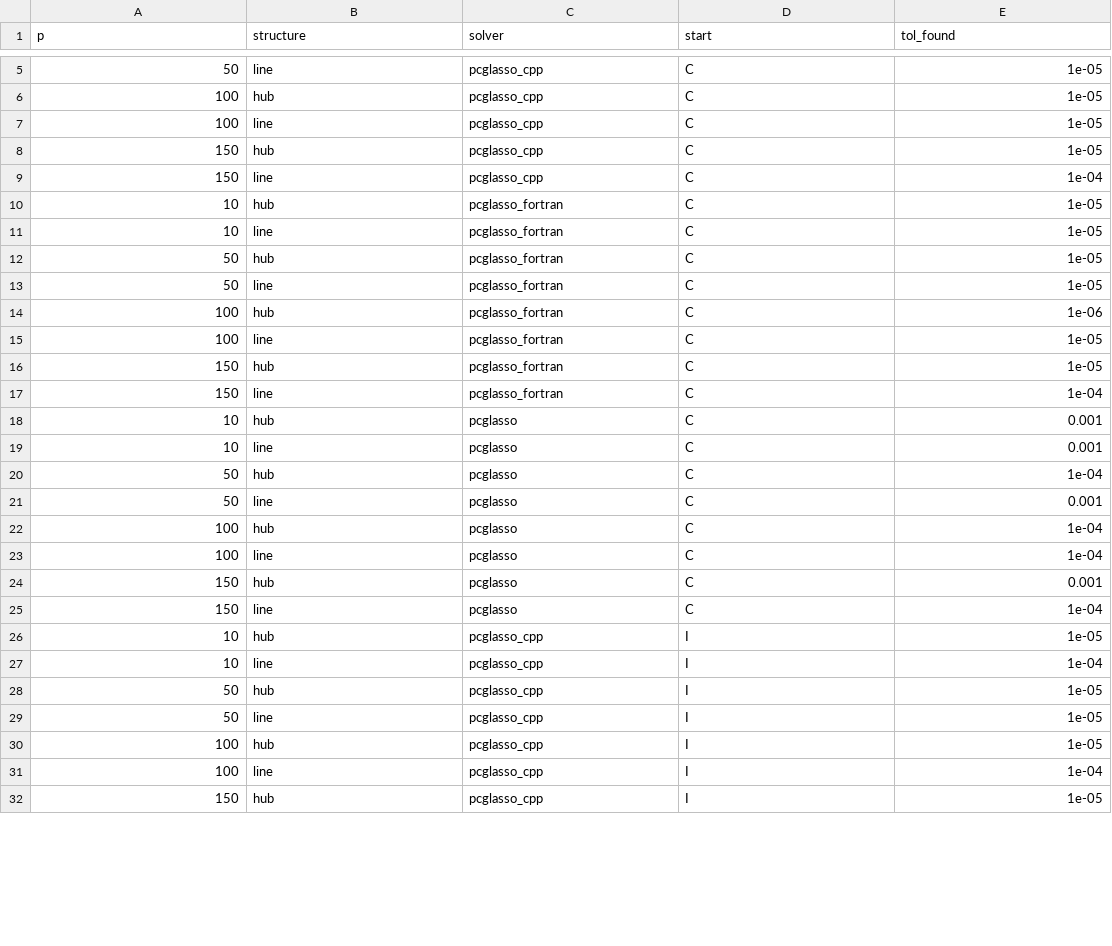
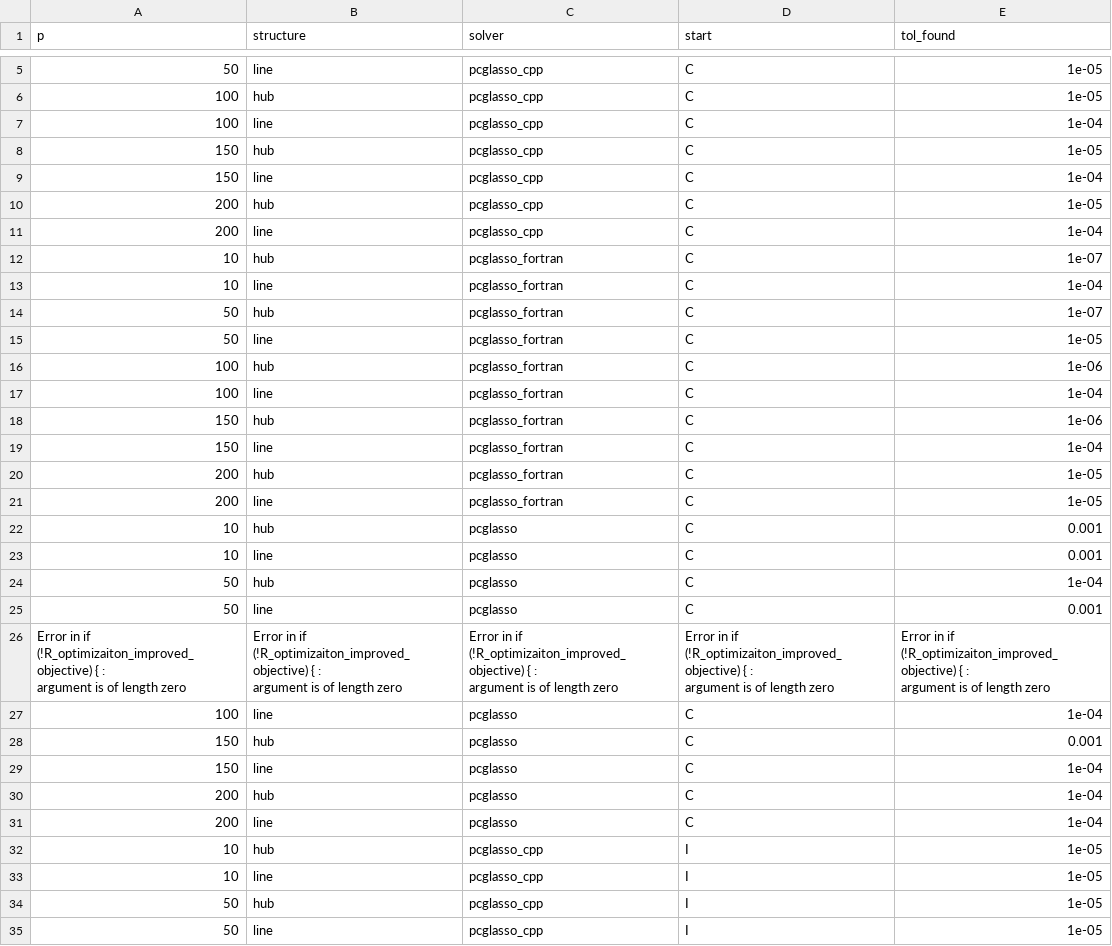
Before and after one commit to PrzeChoj/pcglasso_article_code, a CSV file: experiments/Appendix_A/experiment_2/res_data/calibration_tol_found.csv, drawn as a sheet; only a part is shown, gaps mark what is left out; the shorter side is filled out with more unchanged rows; the diff covers the shown part only.

```diff
--- a/experiments/Appendix_A/experiment_2/res_data/calibration_tol_found.csv
+++ b/experiments/Appendix_A/experiment_2/res_data/calibration_tol_found.csv
@@ -7 +17 @@
-100,"line","pcglasso_cpp","C",1e-05
+"100","line","pcglasso_cpp","C","1e-04"
@@ -10,3 +20,5 @@
-10,"hub","pcglasso_fortran","C",1e-05
-10,"line","pcglasso_fortran","C",1e-05
-50,"hub","pcglasso_fortran","C",1e-05
+"200","hub","pcglasso_cpp","C","1e-05"
+"200","line","pcglasso_cpp","C","1e-04"
+"10","hub","pcglasso_fortran","C","1e-07"
+"10","line","pcglasso_fortran","C","1e-04"
+"50","hub","pcglasso_fortran","C","1e-07"
@@ -15,2 +27,2 @@
-100,"line","pcglasso_fortran","C",1e-05
-150,"hub","pcglasso_fortran","C",1e-05
+"100","line","pcglasso_fortran","C","1e-04"
+"150","hub","pcglasso_fortran","C","1e-06"
@@ -17,0 +30,2 @@
+"200","hub","pcglasso_fortran","C","1e-05"
+"200","line","pcglasso_fortran","C","1e-05"
@@ -22 +36,11 @@
-100,"hub","pcglasso","C",1e-04
+"Error in if (!R_optimizaiton_improved_objective) { :
+  argument is of length zero
+","Error in if (!R_optimizaiton_improved_objective) { :
+  argument is of length zero
+","Error in if (!R_optimizaiton_improved_objective) { :
+  argument is of length zero
+","Error in if (!R_optimizaiton_improved_objective) { :
+  argument is of length zero
+","Error in if (!R_optimizaiton_improved_objective) { :
+  argument is of length zero
+"
@@ -25,0 +50,2 @@
+"200","hub","pcglasso","C","1e-04"
+"200","line","pcglasso","C","1e-04"
@@ -27 +53 @@
-10,"line","pcglasso_cpp","I",1e-04
+"10","line","pcglasso_cpp","I","1e-05"
```
Also changed, not shown: 7 added rows, 1 removed row and 8 edited cells elsewhere in this file, experiments/Appendix_A/experiment_2/res_data/baseline_best_value.csv, 1 other file.
